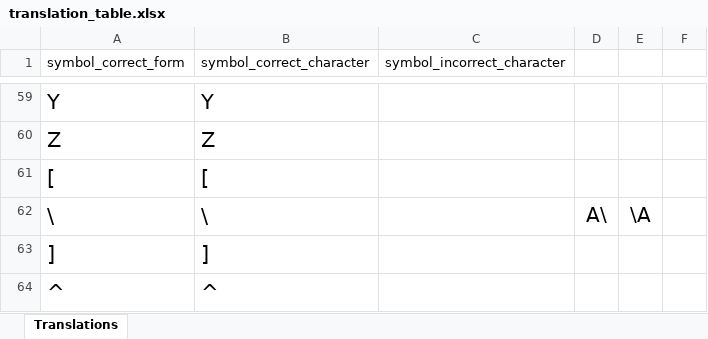
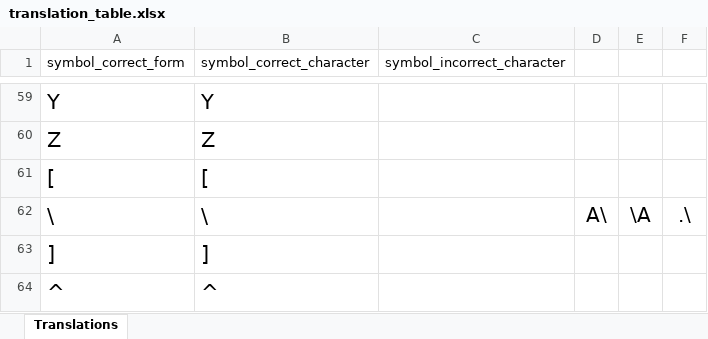
Before and after one commit to aymeert/irrs_tool_py, an Excel workbook: translation_table.xlsx, sheet Translations, drawn as a sheet; only a part is shown, gaps mark what is left out; values as stored, in another font and other column widths than the file's, no borders; the diff names each change by its address in the sheet, - before the commit and + after, or states it on an @@ line.

Commit message:
adding engine for basic program functioning and correcting some cases

```diff
--- a/translation_table.xlsx (sheet Translations)
+++ b/translation_table.xlsx (sheet Translations)
-F62: (empty)
+F62: .\
```
Also changed, not shown: 2 other files.
